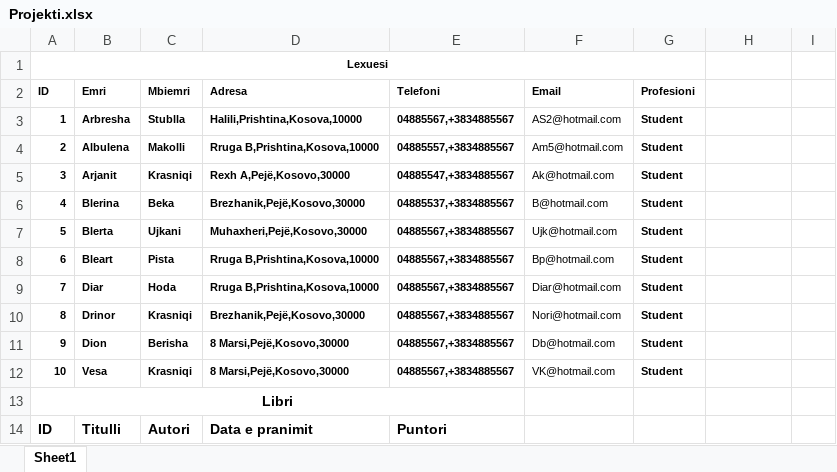
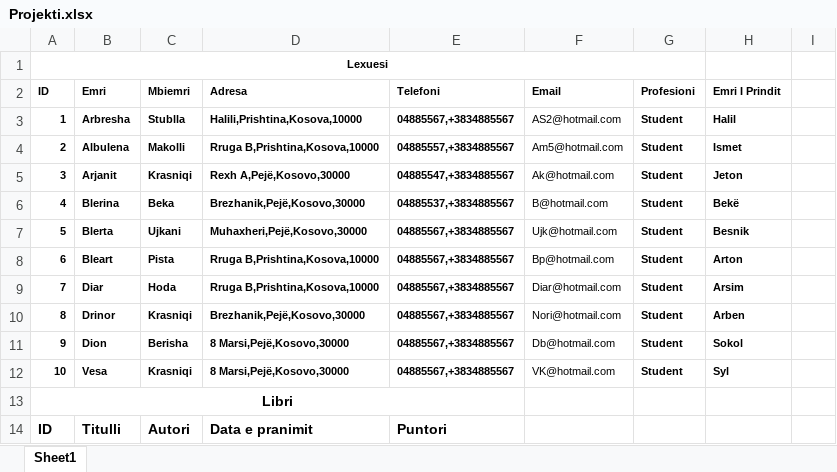
Before and after one commit to Blerina2/Bazat-e-te-dhenave, an Excel workbook: src/database/faza1/faza1NePdfWord/Projekti.xlsx, sheet Sheet1, drawn as a sheet; only a part is shown; values as stored, in another font and other column widths than the file's, no borders; the diff names each change by its address in the sheet, - before the commit and + after, or states it on an @@ line.

Commit message:
Exel Projekti(ME PERMISIM)

```diff
--- a/src/database/faza1/faza1NePdfWord/Projekti.xlsx (sheet Sheet1)
+++ b/src/database/faza1/faza1NePdfWord/Projekti.xlsx (sheet Sheet1)
-H2: (empty)
+H2: Emri I Prindit
-H3: (empty)
+H3: Halil
-H4: (empty)
+H4: Ismet
-H5: (empty)
+H5: Jeton
-H6: (empty)
+H6: Bekë
-H7: (empty)
+H7: Besnik
-H8: (empty)
+H8: Arton
-H9: (empty)
+H9: Arsim
-H10: (empty)
+H10: Arben
-H11: (empty)
+H11: Sokol
-H12: (empty)
+H12: Syl
```
Also changed, not shown: 1 other file.
